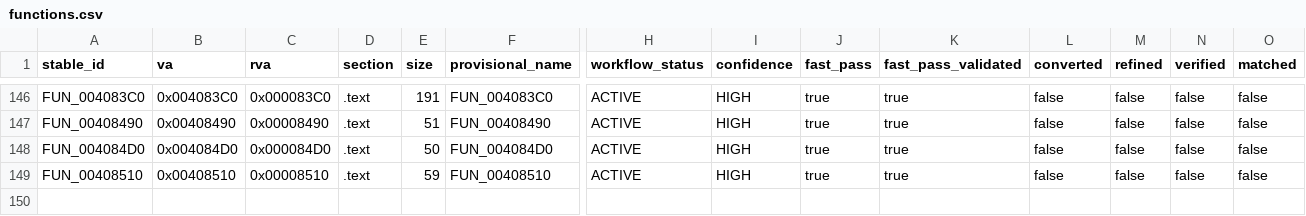
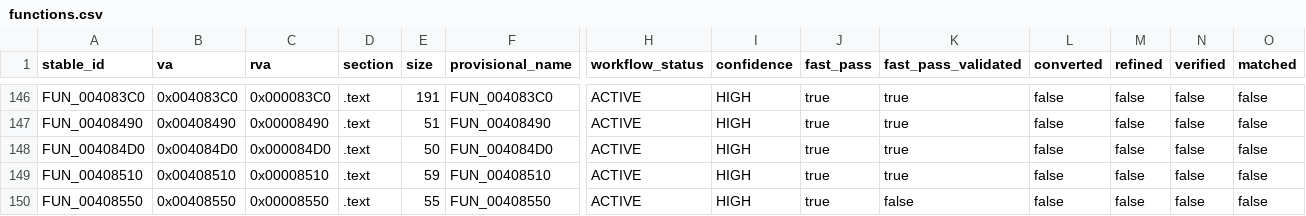
Before and after one commit to Putxo/BioHazard-V-Resurrection, a CSV file: database/functions.csv, drawn as a sheet; only a part is shown, gaps mark what is left out; rows hold the shown columns only; the diff names each change by its address in the sheet, - before the commit and + after, or states it on an @@ line.

Commit message:
Register FUN_00408550 recovery

```diff
--- a/database/functions.csv
+++ b/database/functions.csv
+row 150: FUN_00408550 | 0x00408550 | 0x00008550 | .text | 55 | FUN_00408550 | ACTIVE | HIGH | true | false | false | false | false | false
```
